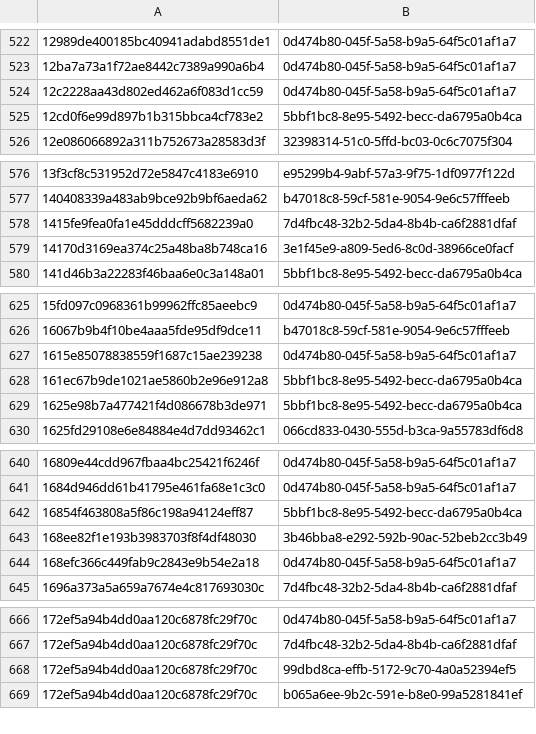
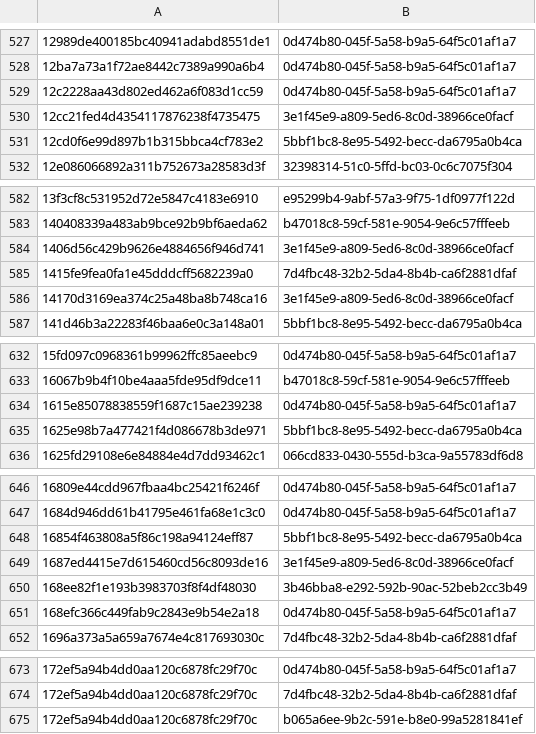
Before and after one commit to AliceGrey/ferromagnet-feed, a CSV file: misp/hashes.csv, drawn as a sheet; only a part is shown, gaps mark what is left out; the diff covers the shown part only.

```diff
--- a/misp/hashes.csv
+++ b/misp/hashes.csv
@@ -524,2 +529,3 @@
 12c2228aa43d802ed462a6f083d1cc59,0d474b80-045f-5a58-b9a5-64f5c01af1a7
+12cc21fed4d4354117876238f4735475,3e1f45e9-a809-5ed6-8c0d-38966ce0facf
 12cd0f6e99d897b1b315bbca4cf783e2,5bbf1bc8-8e95-5492-becc-da6795a0b4ca
@@ -577,2 +583,3 @@
 140408339a483ab9bce92b9bf6aeda62,b47018c8-59cf-581e-9054-9e6c57fffeeb
+1406d56c429b9626e4884656f946d741,3e1f45e9-a809-5ed6-8c0d-38966ce0facf
 1415fe9fea0fa1e45dddcff5682239a0,7d4fbc48-32b2-5da4-8b4b-ca6f2881dfaf
@@ -627,3 +634,2 @@
 1615e85078838559f1687c15ae239238,0d474b80-045f-5a58-b9a5-64f5c01af1a7
-161ec67b9de1021ae5860b2e96e912a8,5bbf1bc8-8e95-5492-becc-da6795a0b4ca
 1625e98b7a477421f4d086678b3de971,5bbf1bc8-8e95-5492-becc-da6795a0b4ca
@@ -642,2 +648,3 @@
 16854f463808a5f86c198a94124eff87,5bbf1bc8-8e95-5492-becc-da6795a0b4ca
+1687ed4415e7d615460cd56c8093de16,3e1f45e9-a809-5ed6-8c0d-38966ce0facf
 168ee82f1e193b3983703f8f4df48030,3b46bba8-e292-592b-90ac-52beb2cc3b49
@@ -667,3 +674,2 @@
 172ef5a94b4dd0aa120c6878fc29f70c,7d4fbc48-32b2-5da4-8b4b-ca6f2881dfaf
-172ef5a94b4dd0aa120c6878fc29f70c,99dbd8ca-effb-5172-9c70-4a0a52394ef5
 172ef5a94b4dd0aa120c6878fc29f70c,b065a6ee-9b2c-591e-b8e0-99a5281841ef
```
Also changed, not shown: 38 added rows and 44 removed rows elsewhere in this file, 28 other files.
